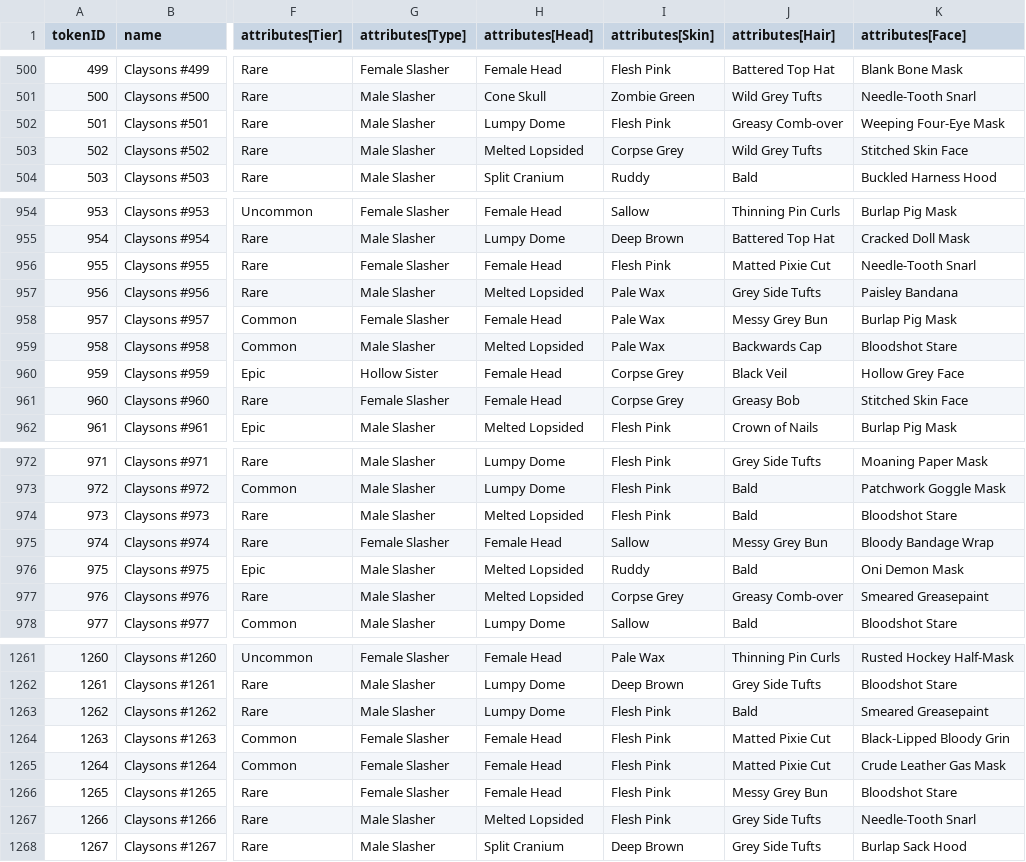
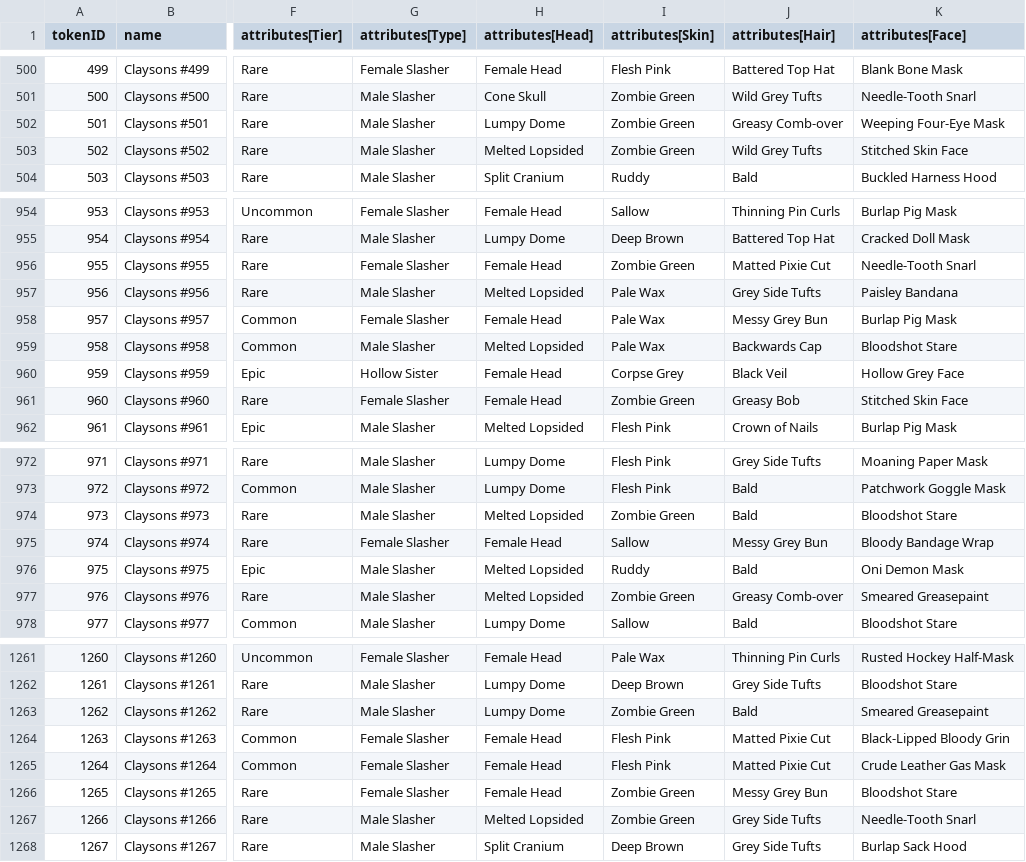
Before and after one commit to georgexmeta/SBN13thNFT, a CSV file: generator/published_traits.csv, drawn as a sheet; only a part is shown, gaps mark what is left out; the diff covers the shown part only; the diff names each change by its address in the sheet, - before the commit and + after, or states it on an @@ line.

```diff
--- a/generator/published_traits.csv
+++ b/generator/published_traits.csv
-I502 (attributes[Skin]): Flesh Pink
+I502 (attributes[Skin]): Zombie Green
-I503 (attributes[Skin]): Corpse Grey
+I503 (attributes[Skin]): Zombie Green
-I956 (attributes[Skin]): Flesh Pink
+I956 (attributes[Skin]): Zombie Green
-I961 (attributes[Skin]): Corpse Grey
+I961 (attributes[Skin]): Zombie Green
-I974 (attributes[Skin]): Flesh Pink
+I974 (attributes[Skin]): Zombie Green
-I977 (attributes[Skin]): Corpse Grey
+I977 (attributes[Skin]): Zombie Green
-I1263 (attributes[Skin]): Flesh Pink
+I1263 (attributes[Skin]): Zombie Green
-I1266:I1267 (attributes[Skin]): Flesh Pink
+I1266:I1267 (attributes[Skin]): Zombie Green
```
Also changed, not shown: 26 edited cells elsewhere in this file, 40 other files.
